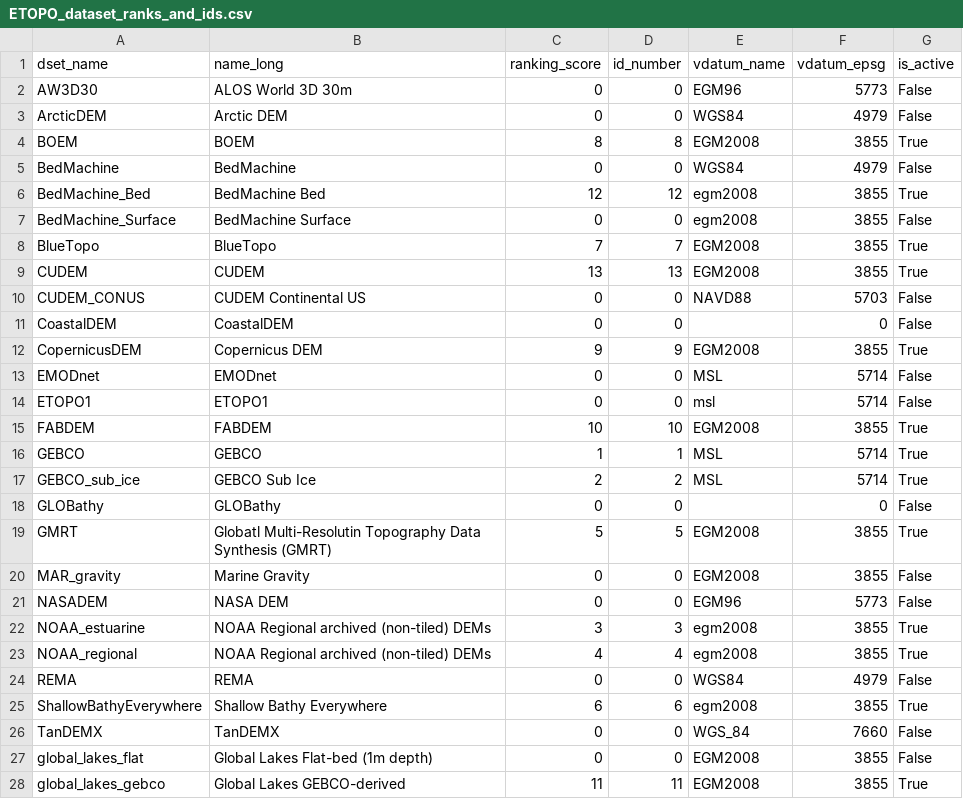
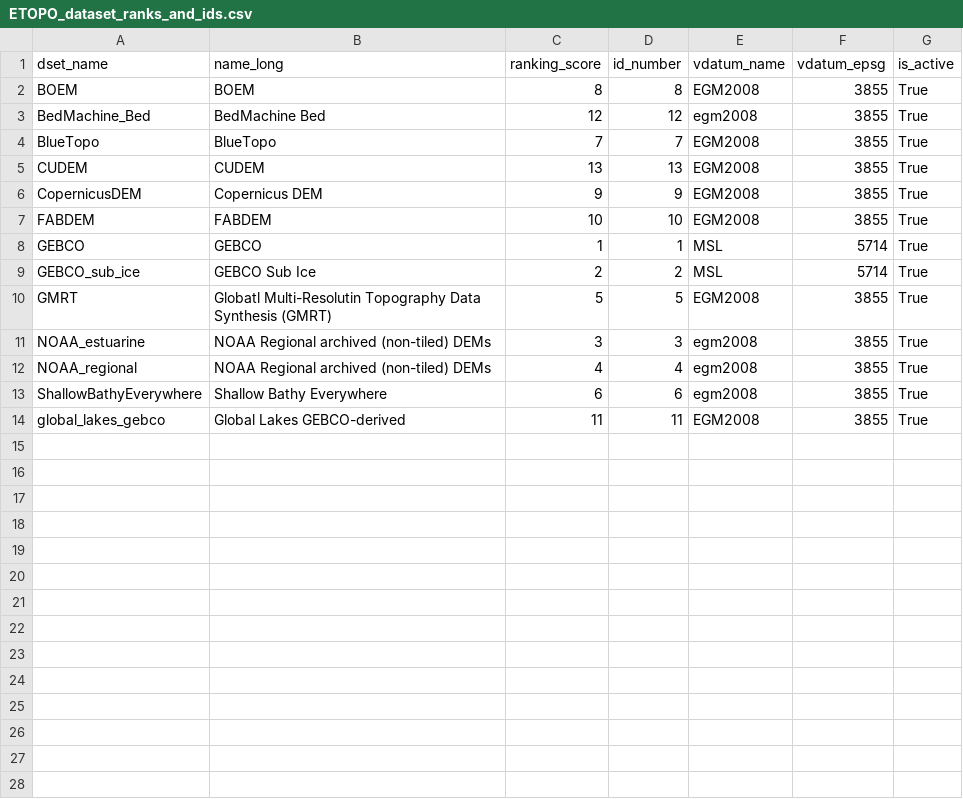
Before and after one commit to ciresdem/ETOPO, a CSV file: data/ETOPO_dataset_ranks_and_ids.csv, drawn as a sheet; only a part is shown; the diff covers the shown part only; the diff names each change by its address in the sheet, - before the commit and + after, or states it on an @@ line.

```diff
--- a/data/ETOPO_dataset_ranks_and_ids.csv
+++ b/data/ETOPO_dataset_ranks_and_ids.csv
-row 2: AW3D30 | ALOS World 3D 30m | 0 | 0 | EGM96 | 5773 | False
-row 3: ArcticDEM | Arctic DEM | 0 | 0 | WGS84 | 4979 | False
-row 5: BedMachine | BedMachine | 0 | 0 | WGS84 | 4979 | False
-row 7: BedMachine_Surface | BedMachine Surface | 0 | 0 | egm2008 | 3855 | False
-row 10: CUDEM_CONUS | CUDEM Continental US | 0 | 0 | NAVD88 | 5703 | False
-row 11: CoastalDEM | CoastalDEM | 0 | 0 |  | 0 | False
-row 13: EMODnet | EMODnet | 0 | 0 | MSL | 5714 | False
-row 14: ETOPO1 | ETOPO1 | 0 | 0 | msl | 5714 | False
-row 18: GLOBathy | GLOBathy | 0 | 0 |  | 0 | False
-row 20: MAR_gravity | Marine Gravity | 0 | 0 | EGM2008 | 3855 | False
-row 21: NASADEM | NASA DEM | 0 | 0 | EGM96 | 5773 | False
-row 24: REMA | REMA | 0 | 0 | WGS84 | 4979 | False
-row 26: TanDEMX | TanDEMX | 0 | 0 | WGS_84 | 7660 | False
-row 27: global_lakes_flat | Global Lakes Flat-bed (1m depth) | 0 | 0 | EGM2008 | 3855 | False
```
Also changed, not shown: 1 removed row elsewhere in this file, data/icesat2/bad_granules_list.csv, 33 other files.
